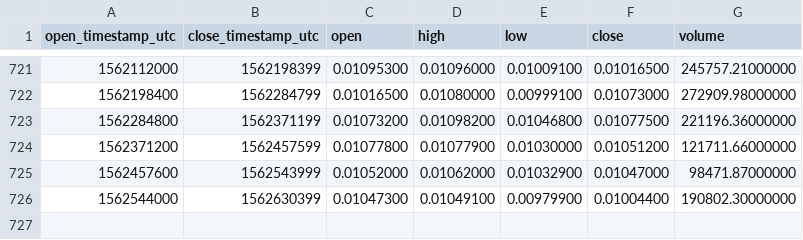
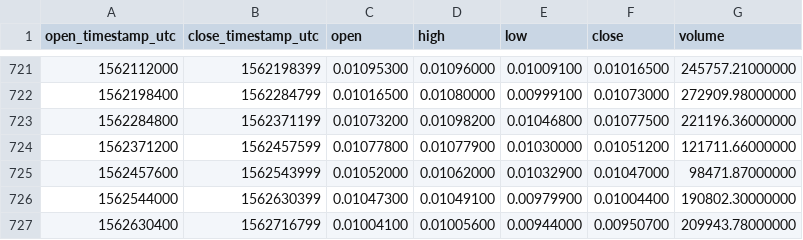
Before and after one commit to cryptobigbro/binance-LTCBTC, a CSV file: binance-LTCBTC-1d.csv, drawn as a sheet; only a part is shown, gaps mark what is left out; the diff names each change by its address in the sheet, - before the commit and + after, or states it on an @@ line.

Commit message:
Update OHLCV data.

```diff
--- a/binance-LTCBTC-1d.csv
+++ b/binance-LTCBTC-1d.csv
+row 727: 1562630400 | 1562716799 | 0.01004100 | 0.01005600 | 0.00944000 | 0.00950700 | 209943.78000000
```
Also changed, not shown: 1 other file.
